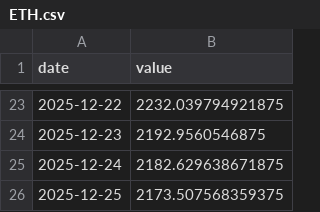
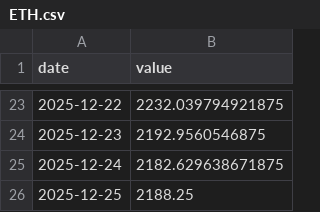
Before and after one commit to asos-uzairkhan/fantasy-investments, a CSV file: data/symbols/ETH.csv, drawn as a sheet; only a part is shown, gaps mark what is left out.

```diff
--- a/data/symbols/ETH.csv
+++ b/data/symbols/ETH.csv
@@ -25,2 +25,2 @@ date,value
 2025-12-24,2182.629638671875
-2025-12-25,2173.507568359375
+2025-12-25,2188.25
```
Also changed, not shown: data/symbols/BTC.csv, data/symbols/DOGE.csv, 12 other files.
